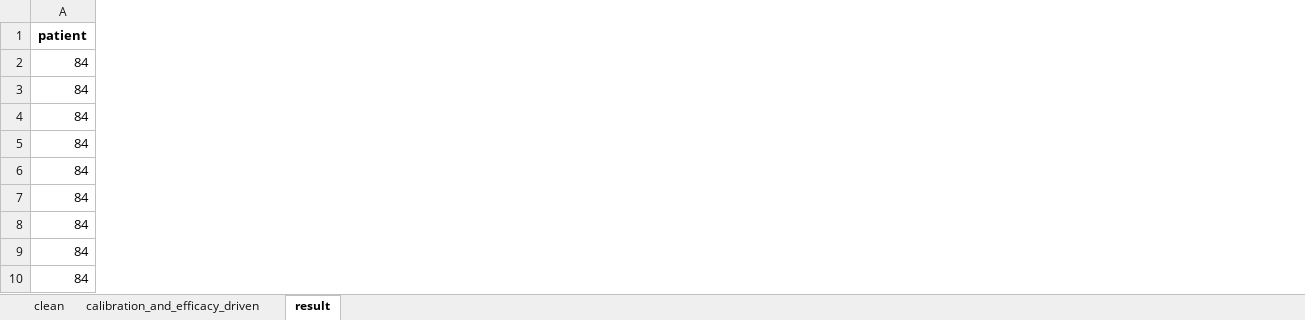
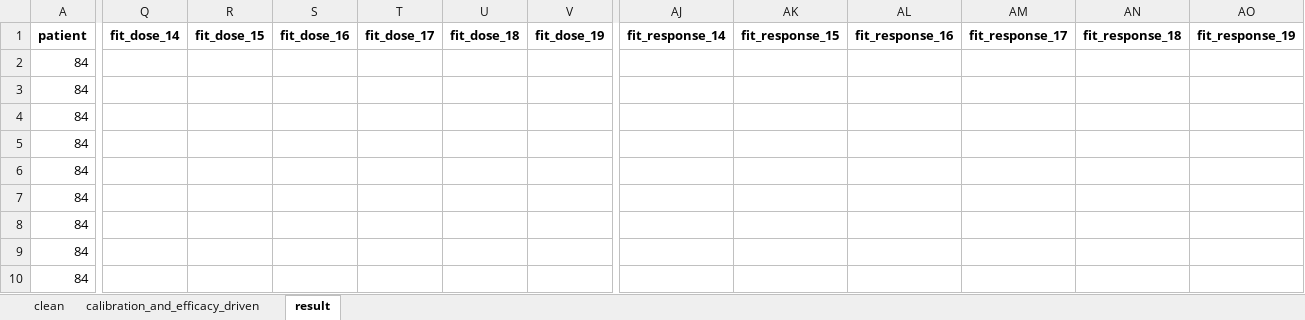
Before and after one commit to tshibei/retro_ped_liver_transplant, an Excel workbook: output.xlsx, sheet result, drawn as a sheet; only a part is shown, gaps mark what is left out; values as stored, in another font and other column widths than the file's, no borders; the diff names each change by its address in the sheet, - before the commit and + after, or states it on an @@ line.

```diff
--- a/output.xlsx (sheet result)
+++ b/output.xlsx (sheet result)
+column Q (fit_dose_14), empty
+column R (fit_dose_15), empty
+column S (fit_dose_16), empty
+column T (fit_dose_17), empty
+column U (fit_dose_18), empty
+column V (fit_dose_19), empty
+column AJ (fit_response_14), empty
+column AK (fit_response_15), empty
+column AL (fit_response_16), empty
+column AM (fit_response_17), empty
+column AN (fit_response_18), empty
+column AO (fit_response_19), empty
```
Also changed, not shown: sheet calibration_and_efficacy_driven, 3 other files.
